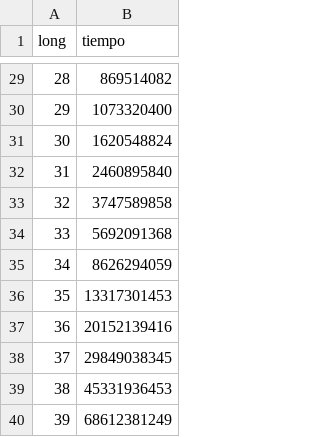
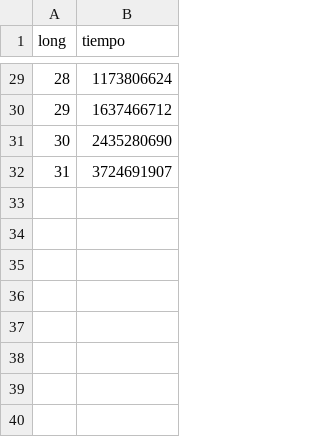
Before and after one commit to shezka/algo2Taller, a CSV file: esidatos.csv, drawn as a sheet; only a part is shown, gaps mark what is left out; the diff covers the shown part only.

```diff
--- a/esidatos.csv
+++ b/esidatos.csv
@@ -29,12 +29,4 @@ long,tiempo
-28,869514082
-29,1073320400
-30,1620548824
-31,2460895840
-32,3747589858
-33,5692091368
-34,8626294059
-35,13317301453
-36,20152139416
-37,29849038345
-38,45331936453
-39,68612381249
+28,1173806624
+29,1637466712
+30,2435280690
+31,3724691907
```
Also changed, not shown: 27 edited cells elsewhere in this file, 30 other files.
